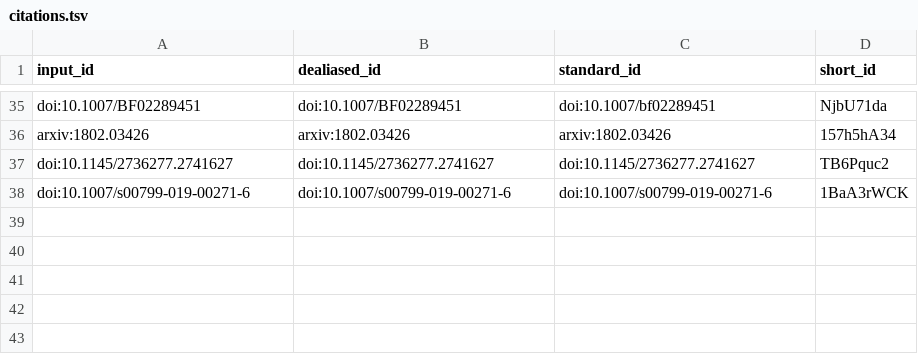
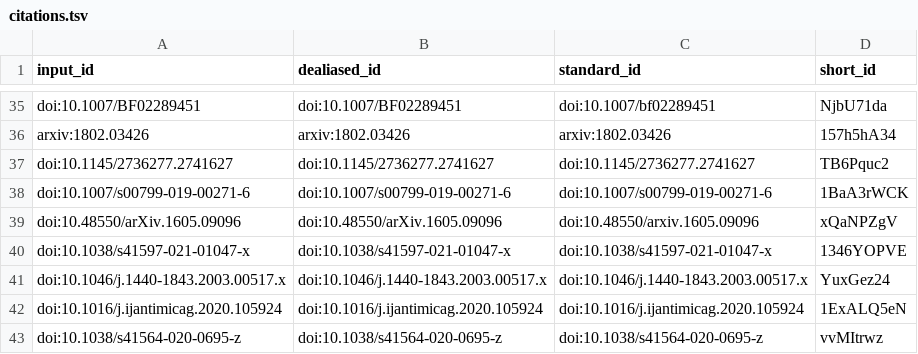
Before and after one commit to greenelab/word_lapse_manuscript, a TSV file: citations.tsv, drawn as a sheet; only a part is shown, gaps mark what is left out.

```diff
--- a/citations.tsv
+++ b/citations.tsv
@@ -38 +38,6 @@ doi:10.1145/2736277.2741627	doi:10.1145/2736277.2741627	doi:10.1145/2736277.2741
 doi:10.1007/s00799-019-00271-6	doi:10.1007/s00799-019-00271-6	doi:10.1007/s00799-019-00271-6	1BaA3rWCK
+doi:10.48550/arXiv.1605.09096	doi:10.48550/arXiv.1605.09096	doi:10.48550/arxiv.1605.09096	xQaNPZgV
+doi:10.1038/s41597-021-01047-x	doi:10.1038/s41597-021-01047-x	doi:10.1038/s41597-021-01047-x	1346YOPVE
+doi:10.1046/j.1440-1843.2003.00517.x	doi:10.1046/j.1440-1843.2003.00517.x	doi:10.1046/j.1440-1843.2003.00517.x	YuxGez24
+doi:10.1016/j.ijantimicag.2020.105924	doi:10.1016/j.ijantimicag.2020.105924	doi:10.1016/j.ijantimicag.2020.105924	1ExALQ5eN
+doi:10.1038/s41564-020-0695-z	doi:10.1038/s41564-020-0695-z	doi:10.1038/s41564-020-0695-z	vvMItrwz
```
Also changed, not shown: 7 other files.
